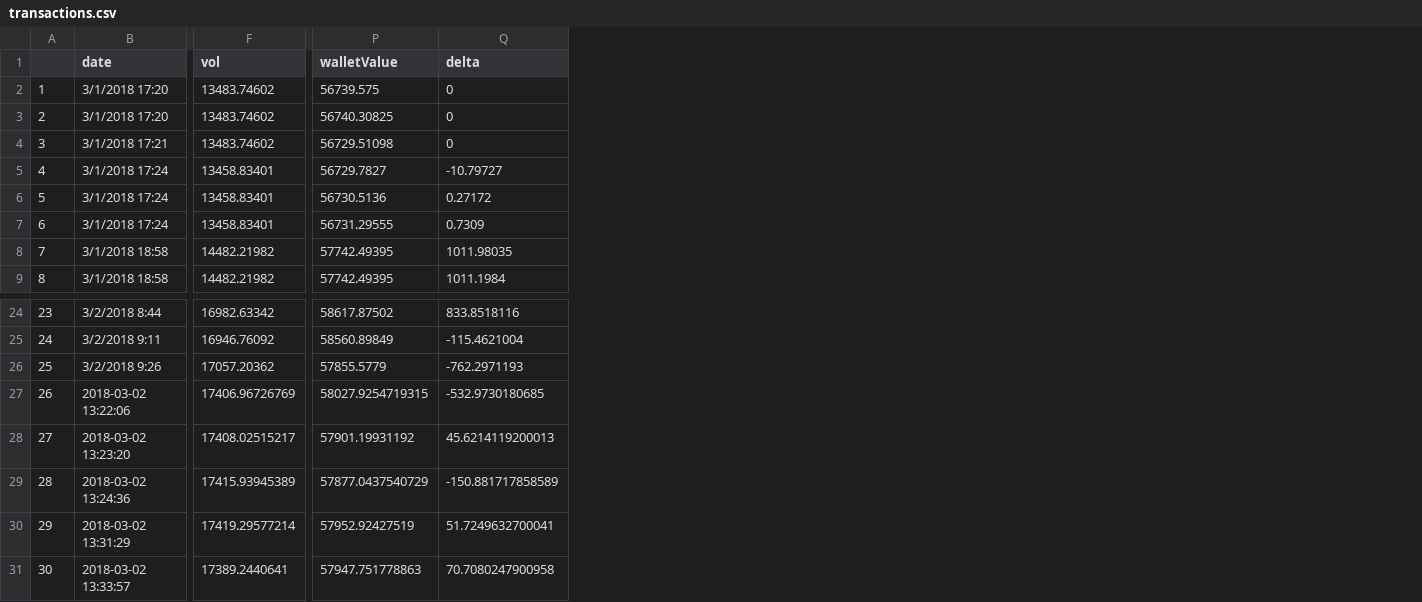
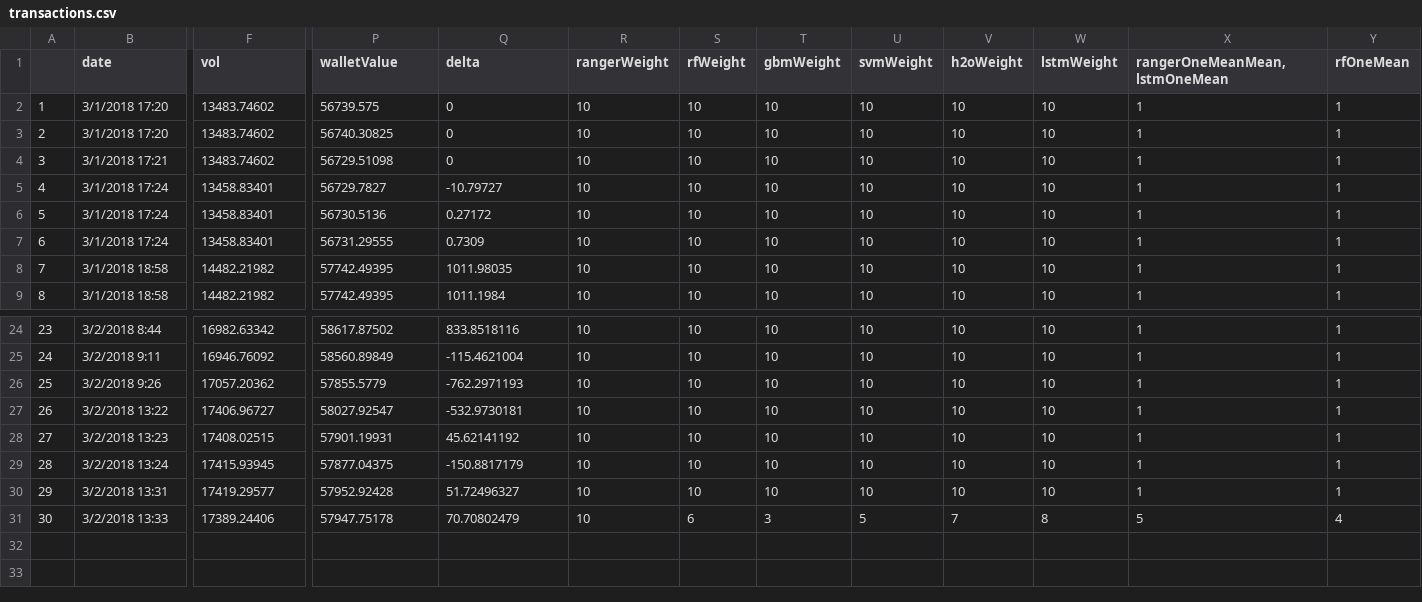
Before and after one commit to Ubiqum-Project/project, a CSV file: cointrader/transactions.csv, drawn as a sheet; only a part is shown, gaps mark what is left out; the diff covers the shown part only; the diff names each change by its address in the sheet, - before the commit and + after, or states it on an @@ line.

```diff
--- a/cointrader/transactions.csv
+++ b/cointrader/transactions.csv
+column R (rangerWeight), rows 2-9: all 10; rows 24-31: all 10
+column S (rfWeight), rows 2-9: all 10; rows 24-31: 10 | 10 | 10 | 10 | 10 | 10 | 10 | 6
+column T (gbmWeight), rows 2-9: all 10; rows 24-31: 10 | 10 | 10 | 10 | 10 | 10 | 10 | 3
+column U (svmWeight), rows 2-9: all 10; rows 24-31: 10 | 10 | 10 | 10 | 10 | 10 | 10 | 5
+column V (h2oWeight), rows 2-9: all 10; rows 24-31: 10 | 10 | 10 | 10 | 10 | 10 | 10 | 7
+column W (lstmWeight), rows 2-9: all 10; rows 24-31: 10 | 10 | 10 | 10 | 10 | 10 | 10 | 8
+column X (rangerOneMeanMean,lstmOneMean), rows 2-9: all 1; rows 24-31: 1 | 1 | 1 | 1 | 1 | 1 | 1 | 5
+column Y (rfOneMean), rows 2-9: all 1; rows 24-31: 1 | 1 | 1 | 1 | 1 | 1 | 1 | 4
-B27 (date): 2018-03-02 13:22:06
+B27 (date): 3/2/2018 13:22
-F27 (vol): 17406.96726769
+F27 (vol): 17406.96727
-P27 (walletValue): 58027.9254719315
+P27 (walletValue): 58027.92547
-Q27 (delta): -532.9730180685
+Q27 (delta): -532.9730181
-B28 (date): 2018-03-02 13:23:20
+B28 (date): 3/2/2018 13:23
-F28 (vol): 17408.02515217
+F28 (vol): 17408.02515
-P28 (walletValue): 57901.19931192
+P28 (walletValue): 57901.19931
-Q28 (delta): 45.6214119200013
+Q28 (delta): 45.62141192
-B29 (date): 2018-03-02 13:24:36
+B29 (date): 3/2/2018 13:24
-F29 (vol): 17415.93945389
+F29 (vol): 17415.93945
-P29 (walletValue): 57877.0437540729
+P29 (walletValue): 57877.04375
-Q29 (delta): -150.881717858589
+Q29 (delta): -150.8817179
-B30 (date): 2018-03-02 13:31:29
+B30 (date): 3/2/2018 13:31
-F30 (vol): 17419.29577214
+F30 (vol): 17419.29577
-P30 (walletValue): 57952.92427519
+P30 (walletValue): 57952.92428
-Q30 (delta): 51.7249632700041
+Q30 (delta): 51.72496327
-B31 (date): 2018-03-02 13:33:57
+B31 (date): 3/2/2018 13:33
-F31 (vol): 17389.2440641
+F31 (vol): 17389.24406
-P31 (walletValue): 57947.751778863
+P31 (walletValue): 57947.75178
-Q31 (delta): 70.7080247900958
+Q31 (delta): 70.70802479
```
Also changed, not shown: 4 added columns and 3 edited cells elsewhere in this file, 38 other files.
